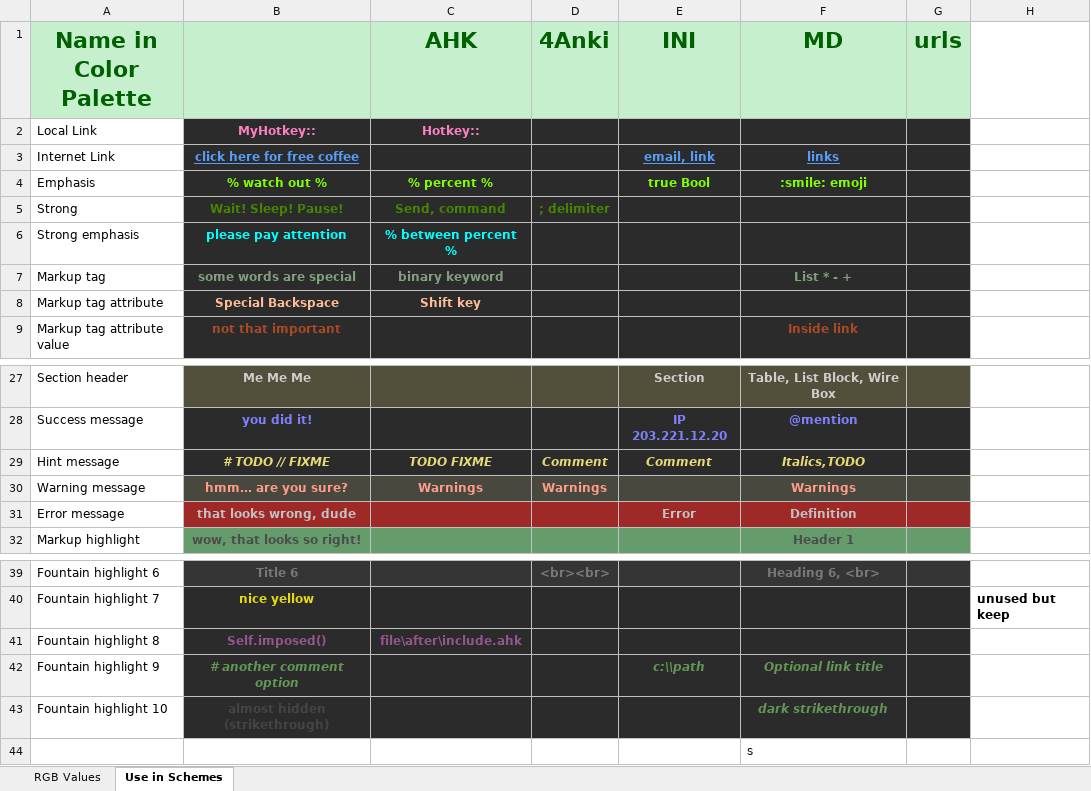
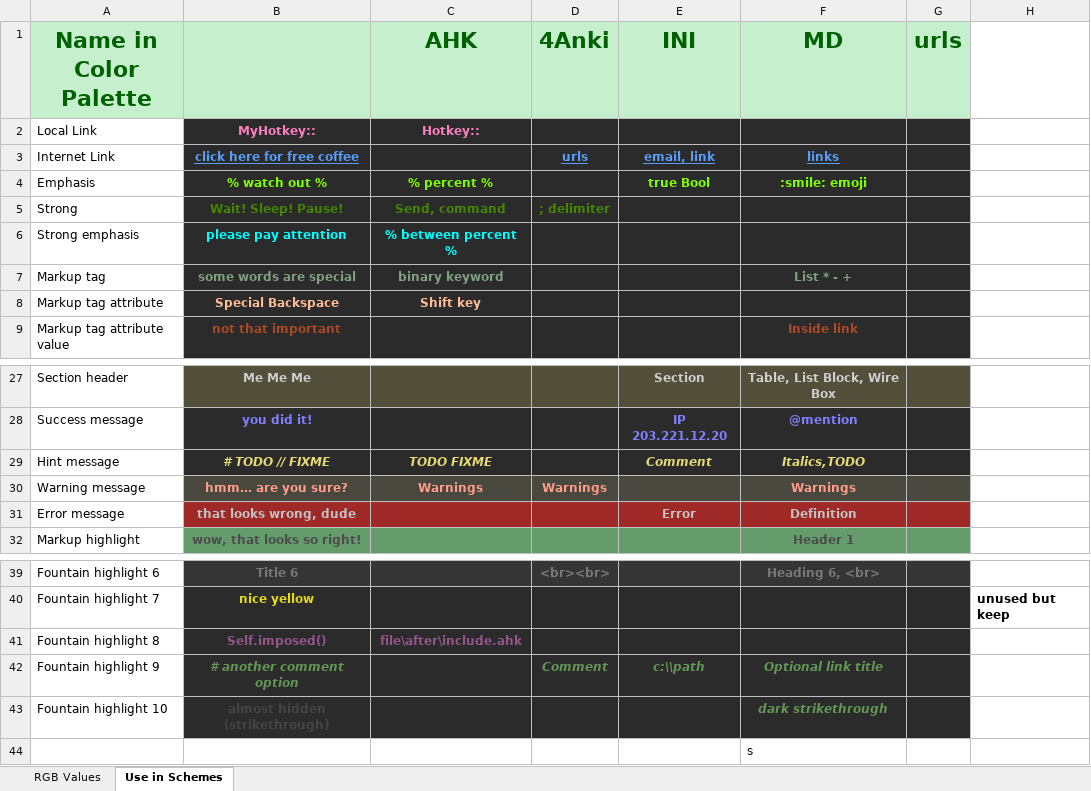
Before and after one commit to boolbag/EditPad-Goodies, an Excel workbook: Making Text Pretty - Syntax Coloring and Color Palettes/Color Palettes/MishMash-EPP-Worksheet.xlsx, sheet Use in Schemes, drawn as a sheet; only a part is shown, gaps mark what is left out; values as stored, in another font and other column widths than the file's, no borders; the diff names each change by its address in the sheet, - before the commit and + after, or states it on an @@ line.

```diff
--- a/Making Text Pretty - Syntax Coloring and Color Palettes/Color Palettes/MishMash-EPP-Worksheet.xlsx (sheet Use in Schemes)
+++ b/Making Text Pretty - Syntax Coloring and Color Palettes/Color Palettes/MishMash-EPP-Worksheet.xlsx (sheet Use in Schemes)
-D3 (4Anki): (empty)
+D3 (4Anki): urls
-D29 (4Anki): Comment
+D29 (4Anki): (empty)
-D42 (4Anki): (empty)
+D42 (4Anki): Comment
```
Also changed, not shown: sheet RGB Values, charts or pictures, 3 other files.
